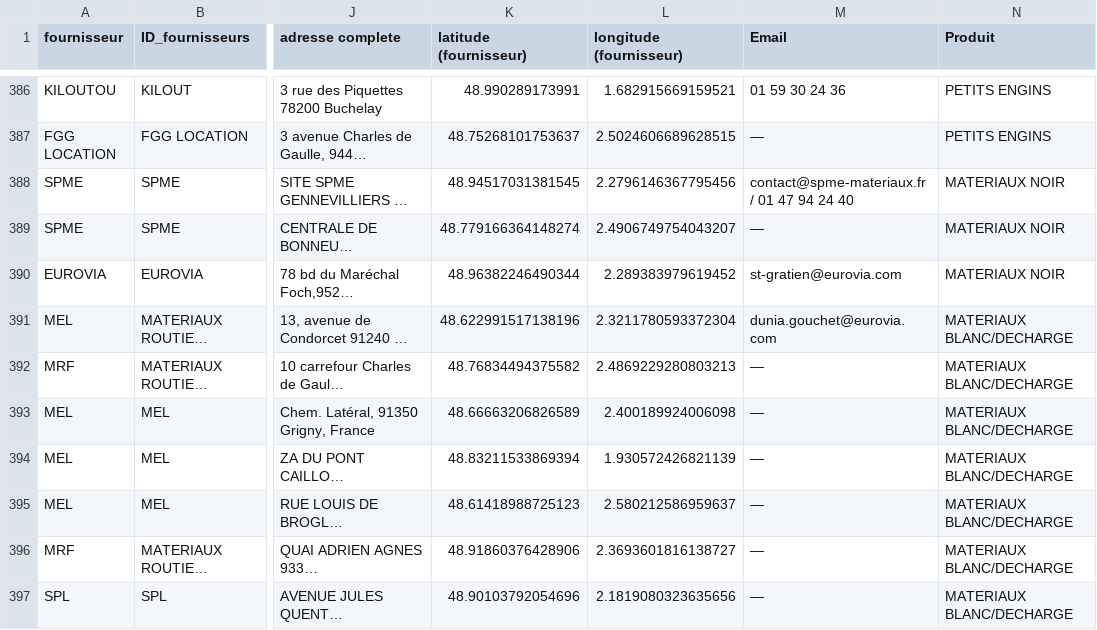
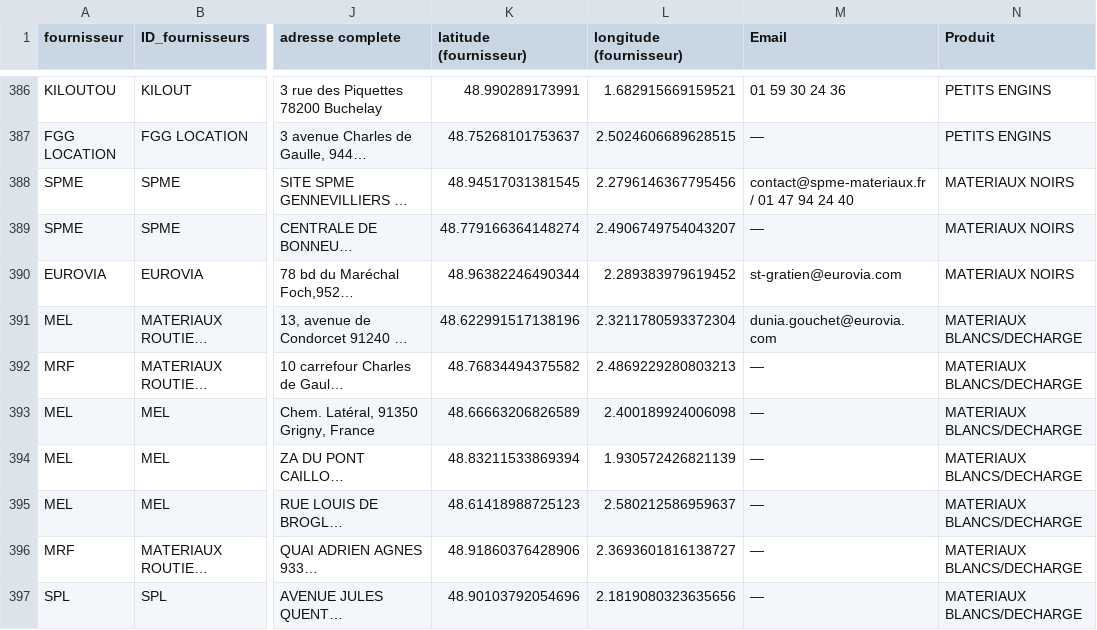
Before and after one commit to yakintp/YAKIN-IDF-FRS, a CSV file: data.csv, drawn as a sheet; only a part is shown, gaps mark what is left out; long unchanged cells end in …; the diff covers the shown part only; the diff names each change by its address in the sheet, - before the commit and + after, or states it on an @@ line.

Commit message:
Update data.csv

```diff
--- a/data.csv
+++ b/data.csv
-N388:N390 (Produit): MATERIAUX NOIR
+N388:N390 (Produit): MATERIAUX NOIRS
-N391:N397 (Produit): MATERIAUX BLANC/DECHARGE
+N391:N397 (Produit): MATERIAUX BLANCS/DECHARGE
```
Also changed, not shown: 25 edited cells elsewhere in this file.
